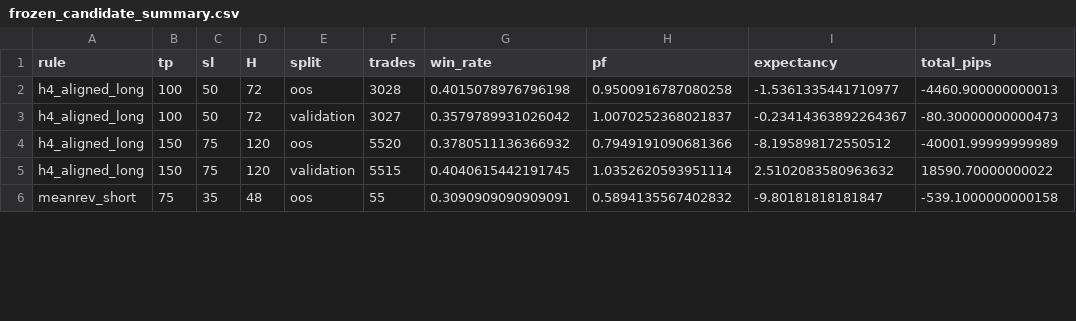
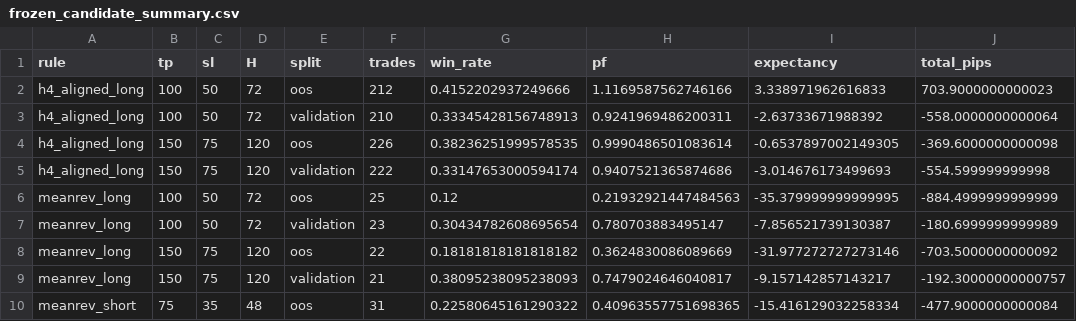
Before and after one commit to rikuudon24-beep/chair-scale, a CSV file: research/h1/results/frozen_candidate_summary.csv, drawn as a sheet; only a part is shown; the diff covers the shown part only.

```diff
--- a/research/h1/results/frozen_candidate_summary.csv
+++ b/research/h1/results/frozen_candidate_summary.csv
@@ -1,6 +1,10 @@
 rule,tp,sl,H,split,trades,win_rate,pf,expectancy,total_pips
-h4_aligned_long,100,50,72,oos,3028,0.4015078976796198,0.9500916787080258,-1.5361335441710977,-4460.900000000013
-h4_aligned_long,100,50,72,validation,3027,0.3579789931026042,1.0070252368021837,-0.23414363892264367,-80.30000000000473
-h4_aligned_long,150,75,120,oos,5520,0.3780511136366932,0.7949191090681366,-8.195898172550512,-40001.99999999989
-h4_aligned_long,150,75,120,validation,5515,0.4040615442191745,1.0352620593951114,2.5102083580963632,18590.70000000022
-meanrev_short,75,35,48,oos,55,0.3090909090909091,0.5894135567402832,-9.80181818181847,-539.1000000000158
+h4_aligned_long,100,50,72,oos,212,0.4152202937249666,1.1169587562746166,3.338971962616833,703.9000000000023
+h4_aligned_long,100,50,72,validation,210,0.33345428156748913,0.9241969486200311,-2.63733671988392,-558.0000000000064
+h4_aligned_long,150,75,120,oos,226,0.38236251999578535,0.9990486501083614,-0.6537897002149305,-369.6000000000098
+h4_aligned_long,150,75,120,validation,222,0.33147653000594174,0.9407521365874686,-3.014676173499693,-554.599999999998
+meanrev_long,100,50,72,oos,25,0.12,0.21932921447484563,-35.379999999999995,-884.4999999999999
+meanrev_long,100,50,72,validation,23,0.30434782608695654,0.780703883495147,-7.856521739130387,-180.6999999999989
+meanrev_long,150,75,120,oos,22,0.18181818181818182,0.3624830086089669,-31.977272727273146,-703.5000000000092
+meanrev_long,150,75,120,validation,21,0.38095238095238093,0.7479024646040817,-9.157142857143217,-192.30000000000757
+meanrev_short,75,35,48,oos,31,0.22580645161290322,0.40963557751698365,-15.416129032258334,-477.9000000000084
```
Also changed, not shown: 95 edited cells elsewhere in this file, research/h1/results/candidate_results.csv, research/h1/results/frozen_candidate_followup.csv, 2 other files.
